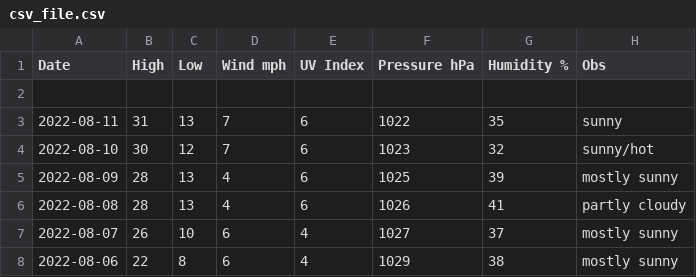
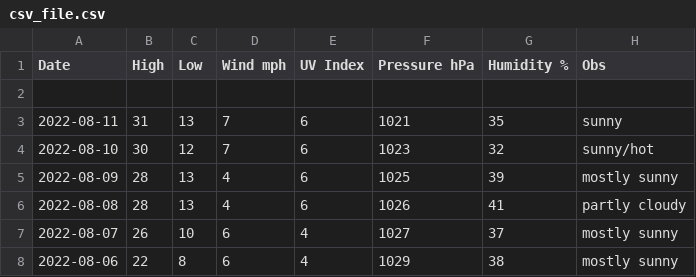
Before and after one commit to tu2/os_specific, a CSV file: linux/csv_file.csv, drawn as a sheet; only a part is shown.

Commit message:
Update csv_file.csv

```diff
--- a/linux/csv_file.csv
+++ b/linux/csv_file.csv
@@ -2,3 +2,3 @@ Date,High,Low,Wind mph,UV Index,Pressure hPa,Humidity %,Obs
 
-2022-08-11,31,13,7,6,1022,35,sunny
+2022-08-11,31,13,7,6,1021,35,sunny
 2022-08-10,30,12,7,6,1023,32,sunny/hot
```
